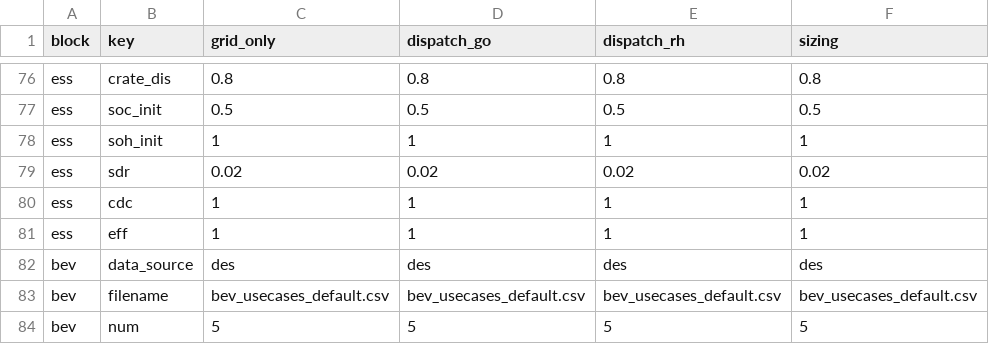
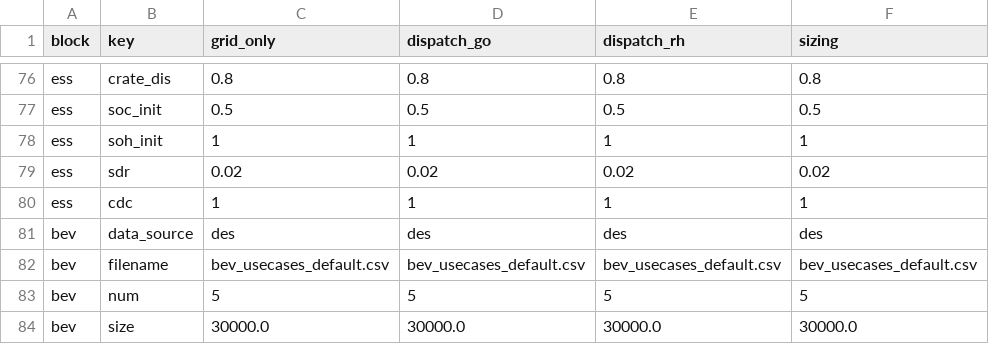
Before and after one commit to TUMFTM/REVOL-E-TION, a CSV file: input/scenarios/example.csv, drawn as a sheet; only a part is shown, gaps mark what is left out; the shorter side is filled out with more unchanged rows.

Commit message:
Removed unused parameter eff for SystemCore from example.csv and README.md

```diff
--- a/input/scenarios/example.csv
+++ b/input/scenarios/example.csv
@@ -80,3 +80,2 @@ ess,sdr,0.02,0.02,0.02,0.02
 ess,cdc,1,1,1,1
-ess,eff,1,1,1,1
 bev,data_source,des,des,des,des
```
Also changed, not shown: 1 other file.
